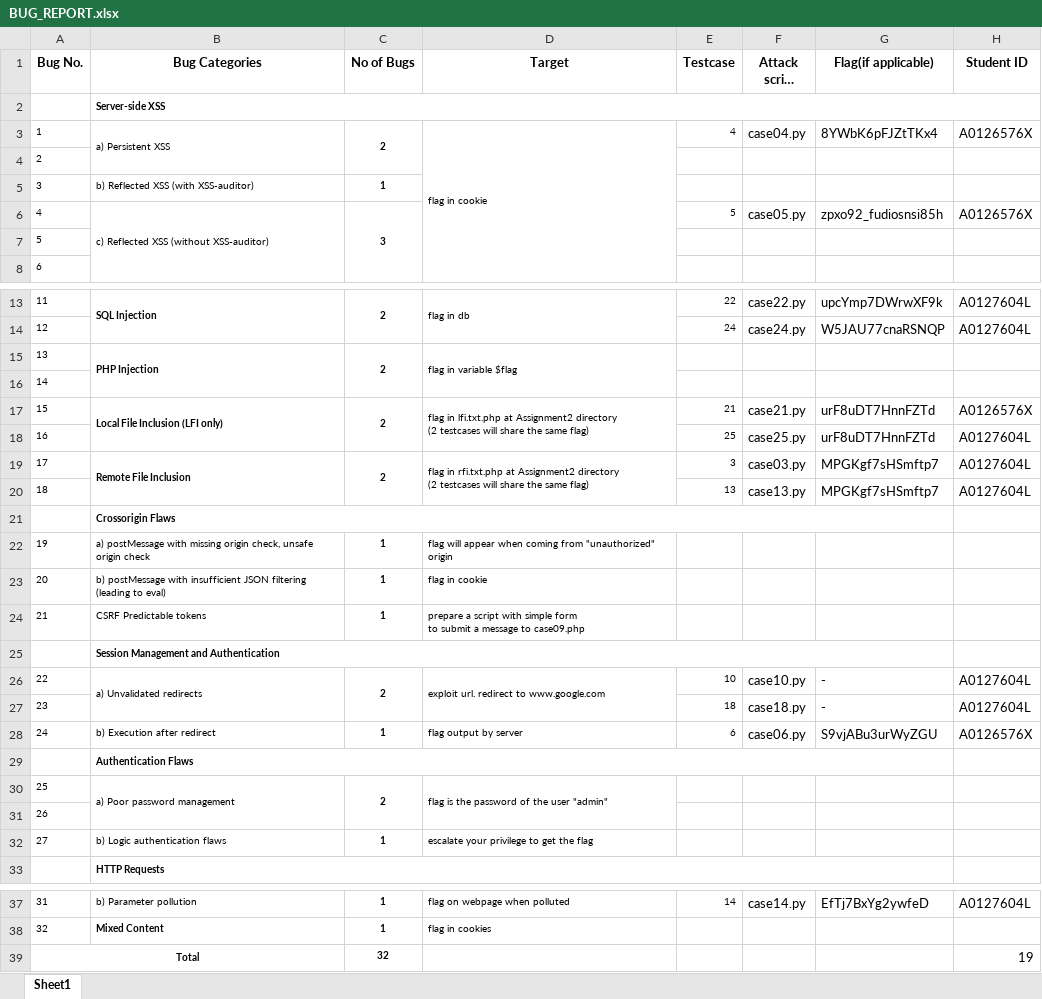
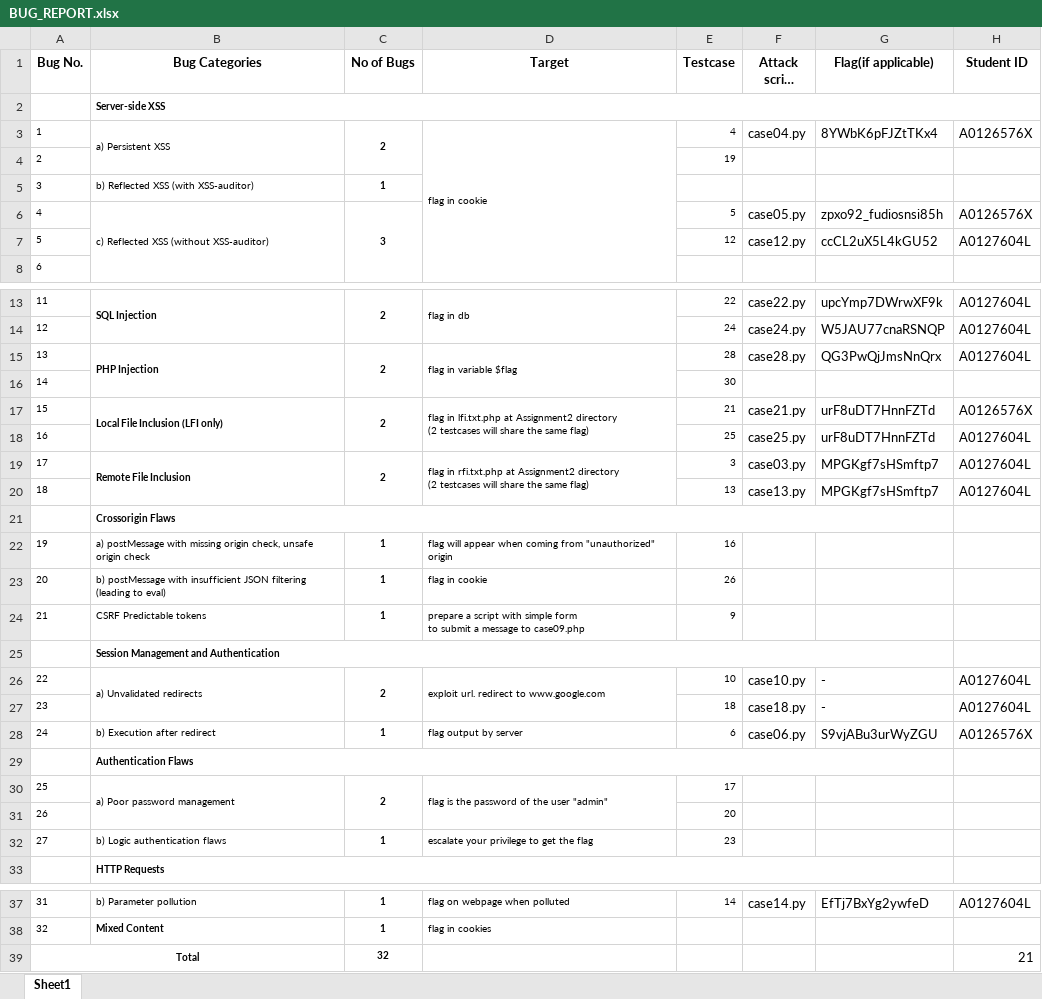
Before and after one commit to HooDeLin/CS5331-Homework-2, an Excel workbook: BUG_REPORT.xlsx, sheet Sheet1, drawn as a sheet; only a part is shown, gaps mark what is left out; long unchanged cells end in …; values as stored, in another font and other column widths than the file's, no borders; the diff names each change by its address in the sheet, - before the commit and + after, or states it on an @@ line.

Commit message:
Exploit for case 12 and 28

```diff
--- a/BUG_REPORT.xlsx (sheet Sheet1)
+++ b/BUG_REPORT.xlsx (sheet Sheet1)
-E4 (Testcase): (empty)
+E4 (Testcase): 19
-E7 (Testcase): (empty)
+E7 (Testcase): 12
-F7 (Attack script name): (empty)
+F7 (Attack script name): case12.py
-G7 (Flag(if applicable)): (empty)
+G7 (Flag(if applicable)): ccCL2uX5L4kGU52
-H7 (Student ID): (empty)
+H7 (Student ID): A0127604L
-E15 (Testcase): (empty)
+E15 (Testcase): 28
-F15 (Attack script name): (empty)
+F15 (Attack script name): case28.py
-G15 (Flag(if applicable)): (empty)
+G15 (Flag(if applicable)): QG3PwQjJmsNnQrx
-H15 (Student ID): (empty)
+H15 (Student ID): A0127604L
-E16 (Testcase): (empty)
+E16 (Testcase): 30
-E22 (Testcase): (empty)
+E22 (Testcase): 16
-E23 (Testcase): (empty)
+E23 (Testcase): 26
-E24 (Testcase): (empty)
+E24 (Testcase): 9
-E30 (Testcase): (empty)
+E30 (Testcase): 17
-E31 (Testcase): (empty)
+E31 (Testcase): 20
-E32 (Testcase): (empty)
+E32 (Testcase): 23
-H39 (Student ID): 19
+H39 (Student ID): 21
```
Also changed, not shown: 3 other files.
